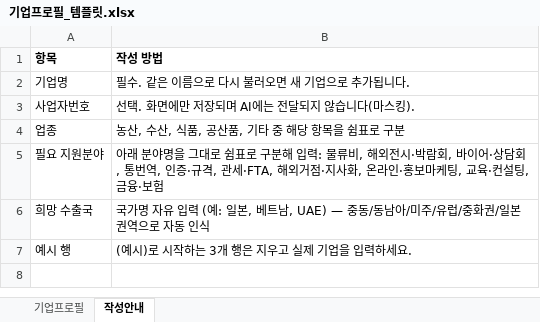
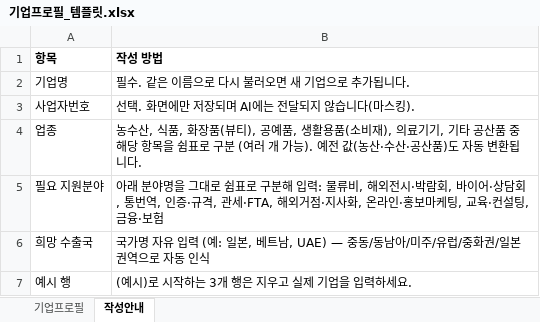
Before and after one commit to bslee1129/ax-export-matching, an Excel workbook: docs/기업프로필_템플릿.xlsx, sheet 작성안내, drawn as a sheet; values as stored, in another font and other column widths than the file's, no borders; the diff names each change by its address in the sheet, - before the commit and + after, or states it on an @@ line.

```diff
--- a/docs/기업프로필_템플릿.xlsx (sheet 작성안내)
+++ b/docs/기업프로필_템플릿.xlsx (sheet 작성안내)
-B4 (작성 방법): 농산, 수산, 식품, 공산품, 기타 중 해당 항목을 쉼표로 구분
+B4 (작성 방법): 농수산, 식품, 화장품(뷰티), 공예품, 생활용품(소비재), 의료기기, 기타 공산품 중 해당 항목을 쉼표로 구분 (여러 개 가능). 예전 값(농산·수산·공산품)도 자동 변환됩니다.
```
Also changed, not shown: sheet 기업프로필, 기업프로필_템플릿.xlsx, 12 other files.
